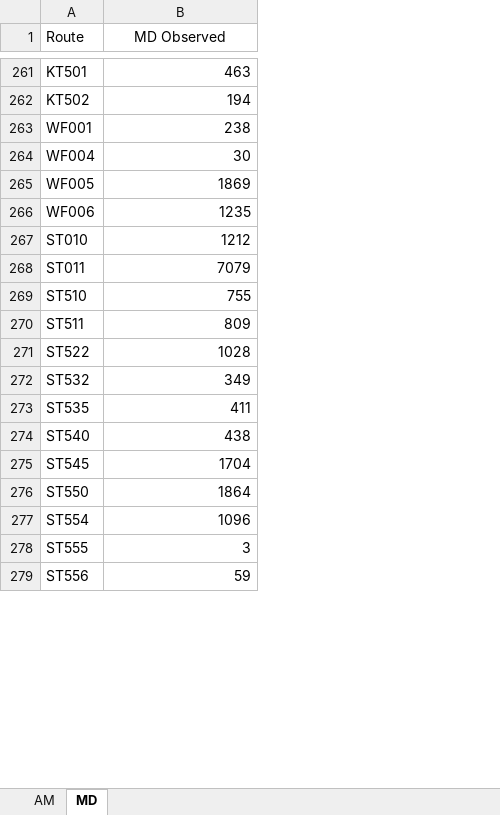
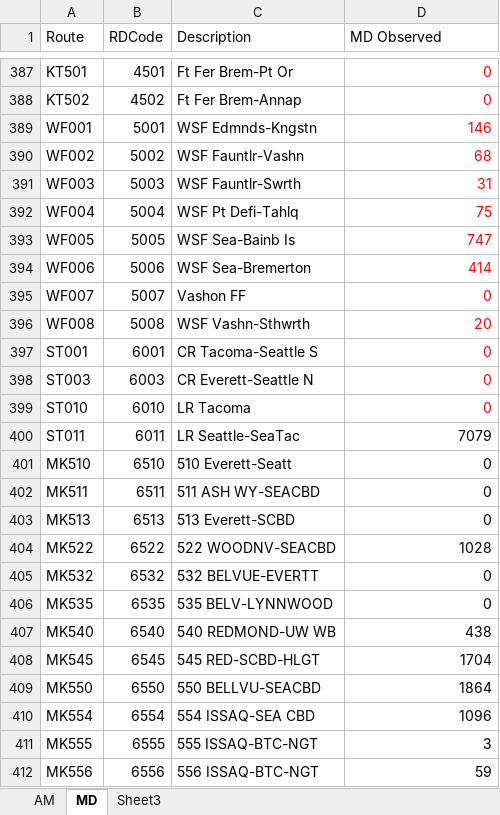
Before and after one commit to psrc/soundcast, an Excel workbook: inputs/ObservedBoardings.xlsx, sheet MD, drawn as a sheet; only a part is shown, gaps mark what is left out; values as stored, in another font and other column widths than the file's, no borders; removed rows and columns are numbered as before the commit, all else as after; the diff covers the shown part only; the diff names each change by its address in the sheet, - before the commit and + after, or states it on an @@ line.

```diff
--- a/inputs/ObservedBoardings.xlsx (sheet MD)
+++ b/inputs/ObservedBoardings.xlsx (sheet MD)
+sheet tab: Sheet3
+column B (RDCode), rows 387-389: 4501 | 4502 | 5001; rows 392-394: 5004 | 5005 | 5006; rows 399-400: 6010 | 6011; row 404: 6522; rows 407-412: 6540 | 6545 | 6550 | 6554 | 6555 | 6556
+column C (Description), rows 387-389: Ft Fer Brem-Pt Or | Ft Fer Brem-Annap | WSF Edmnds-Kngstn; rows 392-394: WSF Pt Defi-Tahlq | WSF Sea-Bainb Is | WSF Sea-Bremerton; rows 399-400: LR Tacoma | LR Seattle-SeaTac; row 404: 522 WOODNV-SEACBD; rows 407-412: 540 REDMOND-UW WB | 545 RED-SCBD-HLGT | 550 BELLVU-SEACBD | 554 ISSAQ-SEA CBD | 555 ISSAQ-BTC-NGT | 556 ISSAQ-BTC-NGT
-D1 alignment: center
+D1 alignment: left
-D387 (MD Observed): 463
+D387 (MD Observed): 0
-D387:D389 text colour: black
+D387:D389 text colour: #FF0000
-D388 (MD Observed): 194
+D388 (MD Observed): 0
-D389 (MD Observed): 238
+D389 (MD Observed): 146
+row 390: WF002 | 5002 | WSF Fauntlr-Vashn | 68
+row 391: WF003 | 5003 | WSF Fauntlr-Swrth | 31
-D392 (MD Observed): 30
+D392 (MD Observed): 75
-D392:D394 text colour: black
+D392:D394 text colour: #FF0000
-D393 (MD Observed): 1869
+D393 (MD Observed): 747
-D394 (MD Observed): 1235
+D394 (MD Observed): 414
+row 395: WF007 | 5007 | Vashon FF | 0
+row 396: WF008 | 5008 | WSF Vashn-Sthwrth | 20
+row 397: ST001 | 6001 | CR Tacoma-Seattle S | 0
+row 398: ST003 | 6003 | CR Everett-Seattle N | 0
-D399 (MD Observed): 1212
+D399 (MD Observed): 0
-D399 text colour: black
+D399 text colour: #FF0000
-row 269: ST510 | 755
-row 270: ST511 | 809
+row 401: MK510 | 6510 | 510 Everett-Seatt | 0
+row 402: MK511 | 6511 | 511 ASH WY-SEACBD | 0
+row 403: MK513 | 6513 | 513 Everett-SCBD | 0
-A404 (Route): ST522
+A404 (Route): MK522
-row 272: ST532 | 349
-row 273: ST535 | 411
+row 405: MK532 | 6532 | 532 BELVUE-EVERTT | 0
+row 406: MK535 | 6535 | 535 BELV-LYNNWOOD | 0
-A407 (Route): ST540
+A407 (Route): MK540
-A408 (Route): ST545
+A408 (Route): MK545
-A409 (Route): ST550
+A409 (Route): MK550
-A410 (Route): ST554
+A410 (Route): MK554
-A411 (Route): ST555
+A411 (Route): MK555
-A412 (Route): ST556
+A412 (Route): MK556
```
Also changed, not shown: 129 added rows, 10 removed rows, 10 edited cells and cell formats elsewhere in this sheet, sheet AM, formulas that keep their value, inputs/TransitRouteKey.xlsx, 1 other file.
